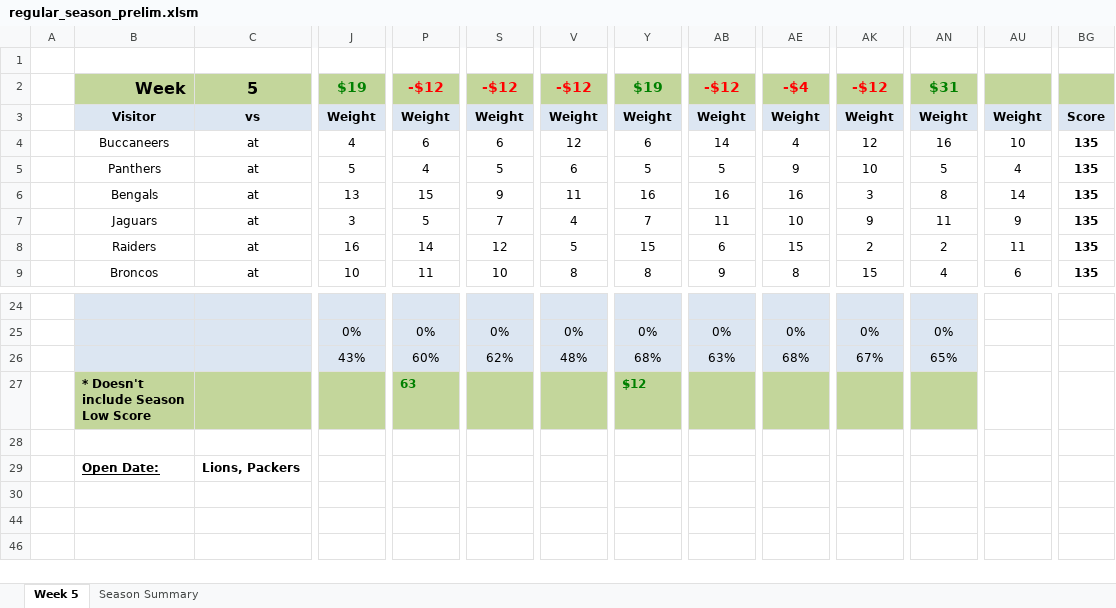
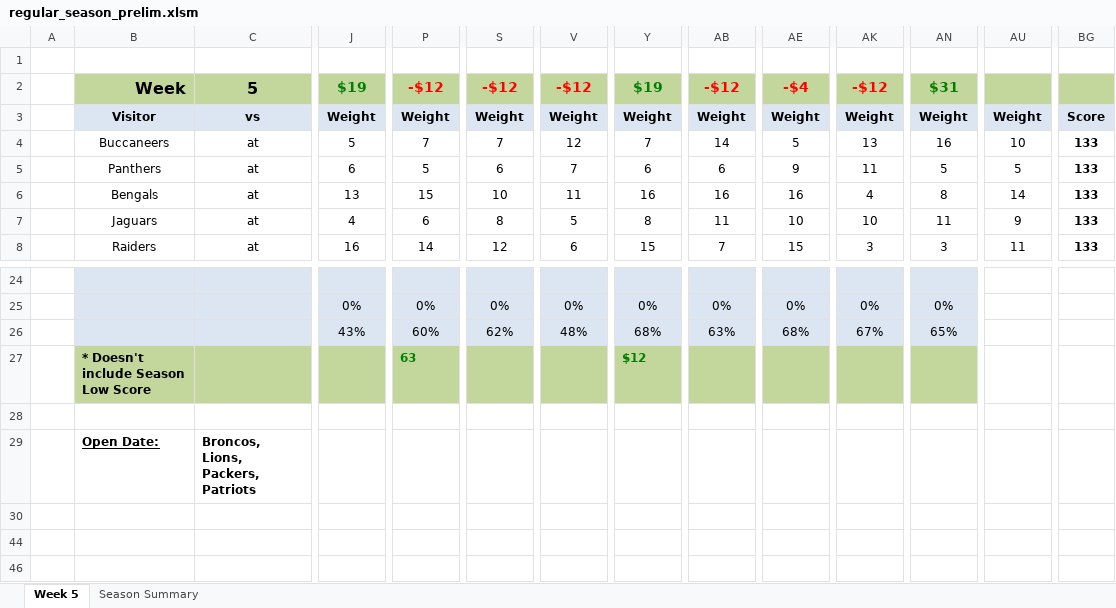
Before and after one commit to jlwebpages/fp, an Excel workbook: regular_season_prelim.xlsm, sheet Week 5, drawn as a sheet; only a part is shown, gaps mark what is left out; values as stored, in another font and other column widths than the file's, no borders; conditional formats not drawn; removed rows and columns are numbered as before the commit, all else as after; rows hold the shown columns only; the diff covers the shown part only; the diff names each change by its address in the sheet, - before the commit and + after, or states it on an @@ line.

```diff
--- a/regular_season_prelim.xlsm (sheet Week 5)
+++ b/regular_season_prelim.xlsm (sheet Week 5)
-J4: 4
+J4: 5
-P4: 6
+P4: 7
-S4: 6
+S4: 7
-Y4: 6
+Y4: 7
-AE4: 4
+AE4: 5
-AK4: 12
+AK4: 13
-BG4:BG8: 135
+BG4:BG8: 133
-J5: 5
+J5: 6
-P5: 4
+P5: 5
-S5: 5
+S5: 6
-V5: 6
+V5: 7
-Y5: 5
+Y5: 6
-AB5: 5
+AB5: 6
-AK5: 10
+AK5: 11
-AU5: 4
+AU5: 5
-S6: 9
+S6: 10
-AK6: 3
+AK6: 4
-J7: 3
+J7: 4
-P7: 5
+P7: 6
-S7: 7
+S7: 8
-V7: 4
+V7: 5
-Y7: 7
+Y7: 8
-AK7: 9
+AK7: 10
-V8: 5
+V8: 6
-AB8: 6
+AB8: 7
-AK8: 2
+AK8: 3
-AN8: 2
+AN8: 3
-row 9:  | Broncos | at | 10 | 11 | 10 | 8 | 8 | 9 | 8 | 15 | 4 | 6 | 135
-C29: Lions, Packers
+C29: Broncos, Lions, Packers, Patriots
```
Also changed, not shown: 1 added row, 117 edited cells and cell formats elsewhere in this sheet, sheet Season Summary, formulas that keep their value, hidden cells, regular_season_inputs.xlsx, 3 other files.
